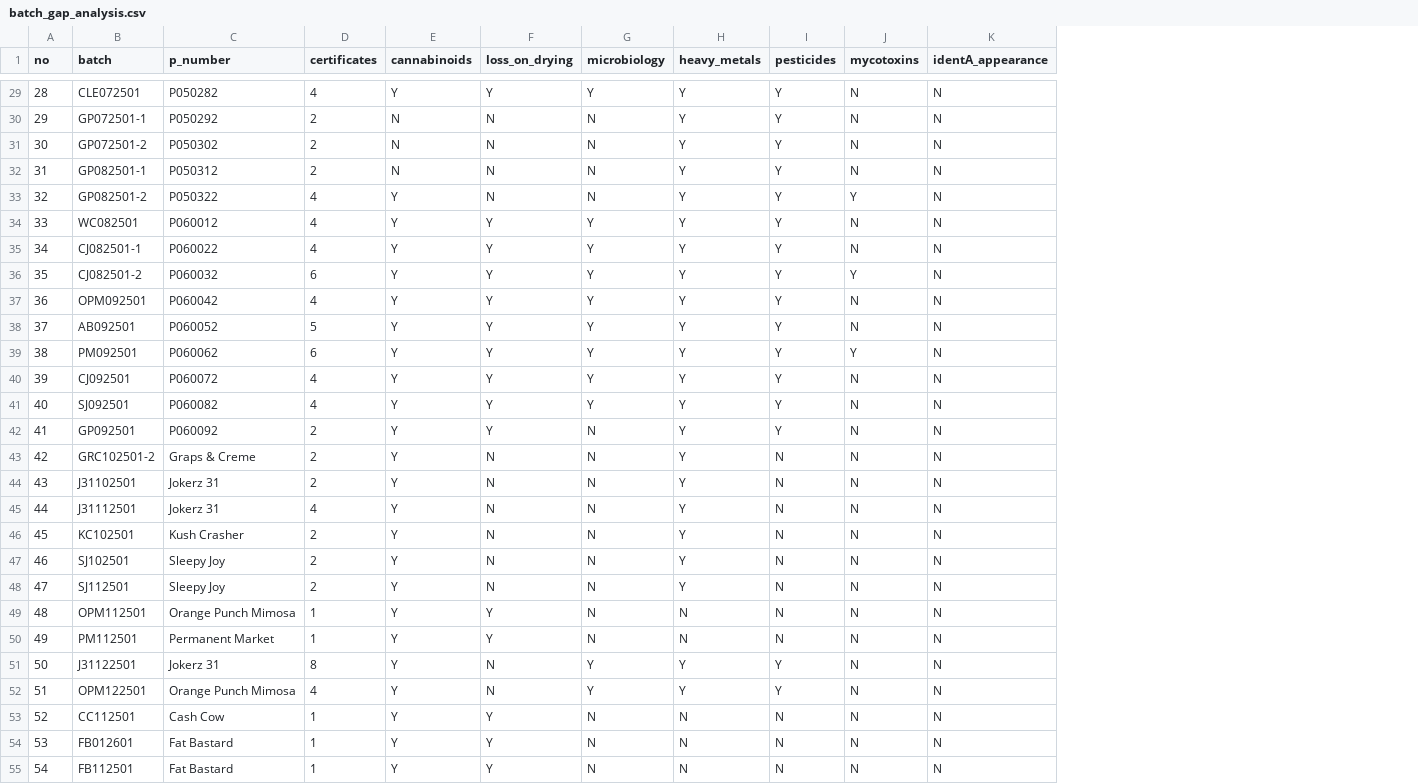
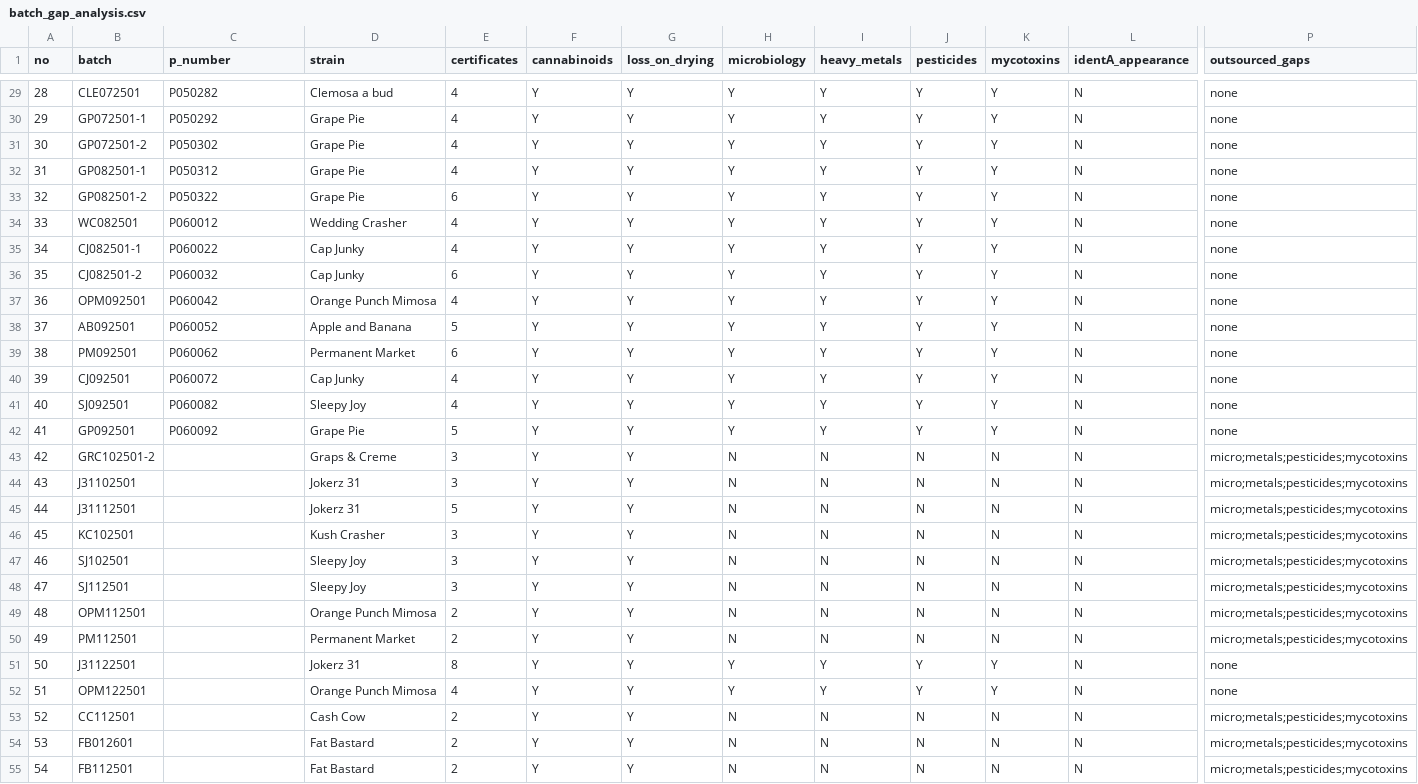
Before and after one commit to 3p4e/letta-stack, a CSV file: deliverables/qc_gap_analysis/batch_gap_analysis.csv, drawn as a sheet; only a part is shown, gaps mark what is left out; addresses are those after the commit; the diff covers the shown part only; the diff names each change by its address in the sheet, - before the commit and + after, or states it on an @@ line.

```diff
--- a/deliverables/qc_gap_analysis/batch_gap_analysis.csv
+++ b/deliverables/qc_gap_analysis/batch_gap_analysis.csv
+column D (strain), rows 29-55: Clemosa a bud | Grape Pie | Grape Pie | Grape Pie | Grape Pie | Wedding Crasher | Cap Junky | Cap Junky | Orange Punch Mimosa | Apple and Banana | Permanent Market | Cap Junky | Sleepy Joy | Grape Pie | Graps & Creme | Jokerz 31 | Jokerz 31 | Kush Crasher | Sleepy Joy | Sleepy Joy | Orange Punch Mimosa | Permanent Market | Jokerz 31 | Orange Punch Mimosa | Cash Cow | Fat Bastard | Fat Bastard
+column P (outsourced_gaps), rows 29-55: none | none | none | none | none | none | none | none | none | none | none | none | none | none | micro;metals;pesticides;mycotoxins | micro;metals;pesticides;mycotoxins | micro;metals;pesticides;mycotoxins | micro;metals;pesticides;mycotoxins | micro;metals;pesticides;mycotoxins | micro;metals;pesticides;mycotoxins | micro;metals;pesticides;mycotoxins | micro;metals;pesticides;mycotoxins | none | none | micro;metals;pesticides;mycotoxins | micro;metals;pesticides;mycotoxins | micro;metals;pesticides;mycotoxins
-K29:K32 (mycotoxins): N
+K29:K32 (mycotoxins): Y
-E30:E32 (certificates): 2
+E30:E32 (certificates): 4
-F30:F32 (cannabinoids): N
+F30:F32 (cannabinoids): Y
-G30:G33 (loss_on_drying): N
+G30:G33 (loss_on_drying): Y
-H30:H33 (microbiology): N
+H30:H33 (microbiology): Y
-E33 (certificates): 4
+E33 (certificates): 6
-K34:K35 (mycotoxins): N
+K34:K35 (mycotoxins): Y
-K37:K38 (mycotoxins): N
+K37:K38 (mycotoxins): Y
-K40:K42 (mycotoxins): N
+K40:K42 (mycotoxins): Y
-E42 (certificates): 2
+E42 (certificates): 5
-H42 (microbiology): N
+H42 (microbiology): Y
-C43 (p_number): Graps & Creme
+C43 (p_number): (empty)
-E43:E44 (certificates): 2
+E43:E44 (certificates): 3
-G43:G48 (loss_on_drying): N
+G43:G48 (loss_on_drying): Y
-I43:I48 (heavy_metals): Y
+I43:I48 (heavy_metals): N
-C44:C45 (p_number): Jokerz 31
+C44:C45 (p_number): (empty)
-E45 (certificates): 4
+E45 (certificates): 5
-C46 (p_number): Kush Crasher
+C46 (p_number): (empty)
-E46:E48 (certificates): 2
+E46:E48 (certificates): 3
-C47:C48 (p_number): Sleepy Joy
+C47:C48 (p_number): (empty)
-C49 (p_number): Orange Punch Mimosa
+C49 (p_number): (empty)
-E49:E50 (certificates): 1
+E49:E50 (certificates): 2
-C50 (p_number): Permanent Market
+C50 (p_number): (empty)
-C51 (p_number): Jokerz 31
+C51 (p_number): (empty)
-G51:G52 (loss_on_drying): N
+G51:G52 (loss_on_drying): Y
-K51:K52 (mycotoxins): N
+K51:K52 (mycotoxins): Y
-C52 (p_number): Orange Punch Mimosa
+C52 (p_number): (empty)
-C53 (p_number): Cash Cow
+C53 (p_number): (empty)
-E53:E55 (certificates): 1
+E53:E55 (certificates): 2
-C54:C55 (p_number): Fat Bastard
+C54:C55 (p_number): (empty)
```
Also changed, not shown: 69 edited cells elsewhere in this file, 2 other files.
